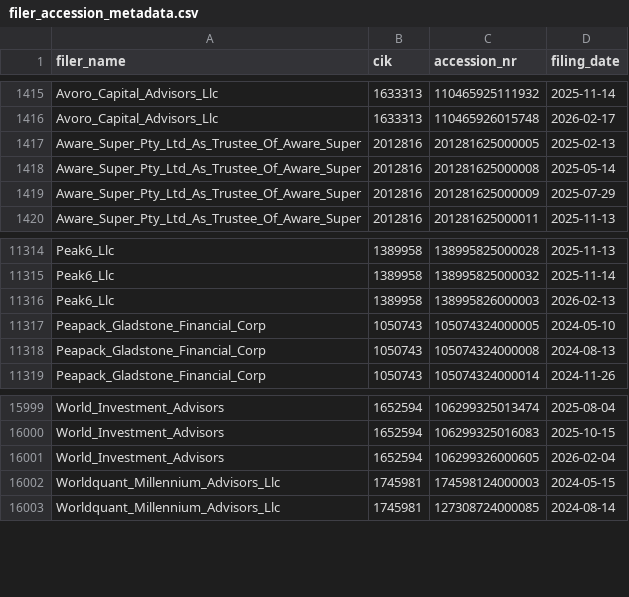
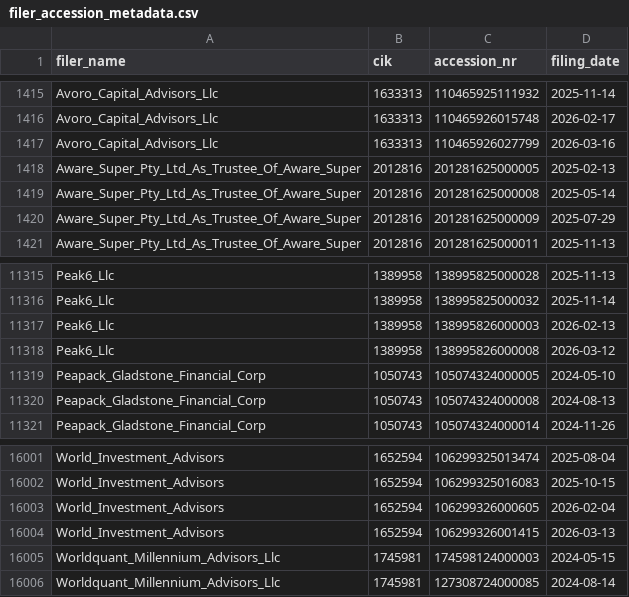
Before and after one commit to andreiCiocirlan/quarterly_holdings, a CSV file: data/sources/filer_accession_metadata.csv, drawn as a sheet; only a part is shown, gaps mark what is left out; the diff names each change by its address in the sheet, - before the commit and + after, or states it on an @@ line.

Commit message:
Q4 updates

```diff
--- a/data/sources/filer_accession_metadata.csv
+++ b/data/sources/filer_accession_metadata.csv
+row 1417: Avoro_Capital_Advisors_Llc | 1633313 | 110465926027799 | 2026-03-16
+row 11318: Peak6_Llc | 1389958 | 138995826000008 | 2026-03-12
+row 16004: World_Investment_Advisors | 1652594 | 106299326001415 | 2026-03-13
```
